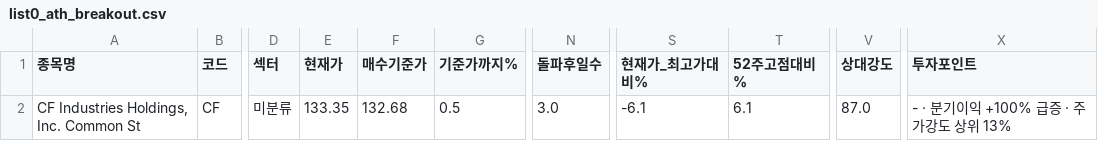
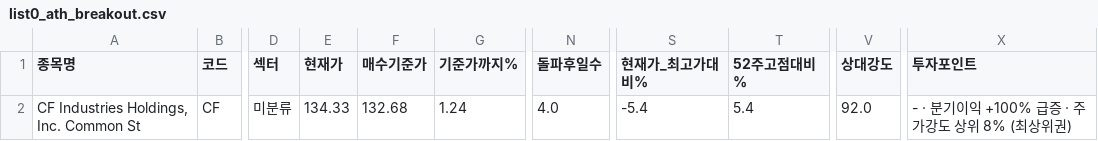
Before and after one commit to chkchp0702-spec/Cup, a CSV file: results/list0_ath_breakout.csv, drawn as a sheet; only a part is shown, gaps mark what is left out; the diff names each change by its address in the sheet, - before the commit and + after, or states it on an @@ line.

```diff
--- a/results/list0_ath_breakout.csv
+++ b/results/list0_ath_breakout.csv
-E2 (현재가): 133.35
+E2 (현재가): 134.33
-G2 (기준가까지%): 0.5
+G2 (기준가까지%): 1.24
-N2 (돌파후일수): 3.0
+N2 (돌파후일수): 4.0
-S2 (현재가_최고가대비%): -6.1
+S2 (현재가_최고가대비%): -5.4
-T2 (52주고점대비%): 6.1
+T2 (52주고점대비%): 5.4
-V2 (상대강도): 87.0
+V2 (상대강도): 92.0
-X2 (투자포인트): - · 분기이익 +100% 급증 · 주가강도 상위 13%
+X2 (투자포인트): - · 분기이익 +100% 급증 · 주가강도 상위 8% (최상위권)
```
Also changed, not shown: results/list2_canslim_full.csv, 3 other files.
